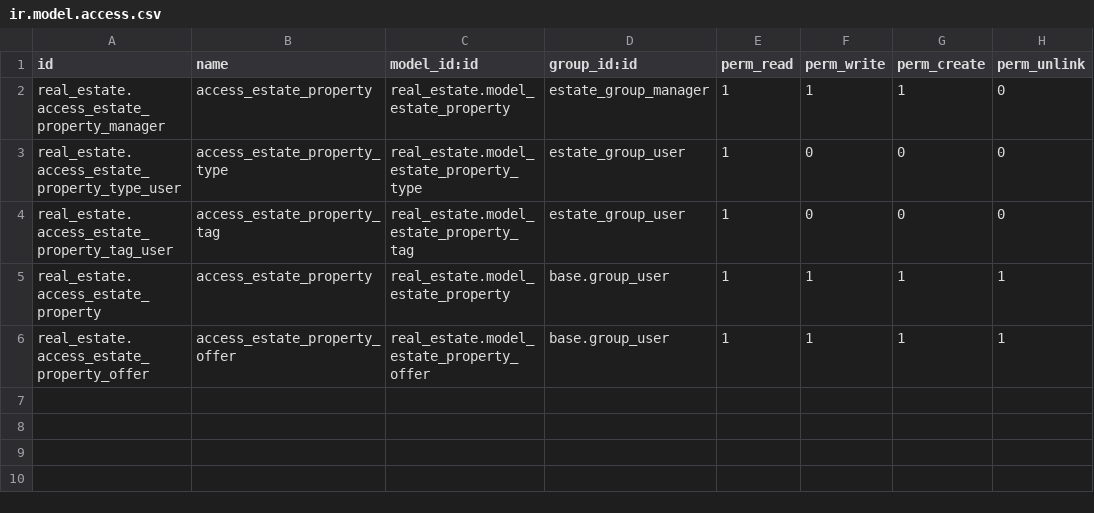
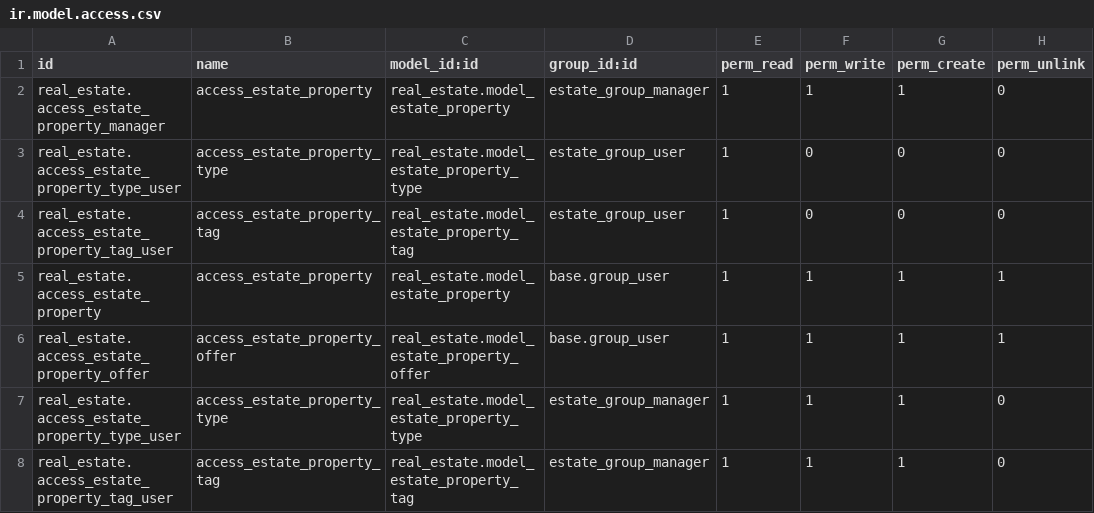
Before and after one commit to prra-odoo/odoo-training-2023, a CSV file: real_estate/security/ir.model.access.csv, drawn as a sheet.

Commit message:
[IMP] real_estate: pdf Reports
implement the multi-company security record rules.
get the knowledge about the pdf reports.
implement the pdf with estate offers and add the bootstrap class for the table
formatting.

```diff
--- a/real_estate/security/ir.model.access.csv
+++ b/real_estate/security/ir.model.access.csv
@@ -6 +6,3 @@ real_estate.access_estate_property,access_estate_property,real_estate.model_esta
 real_estate.access_estate_property_offer,access_estate_property_offer,real_estate.model_estate_property_offer,base.group_user,1,1,1,1
+real_estate.access_estate_property_type_user,access_estate_property_type,real_estate.model_estate_property_type,estate_group_manager,1,1,1,0
+real_estate.access_estate_property_tag_user,access_estate_property_tag,real_estate.model_estate_property_tag,estate_group_manager,1,1,1,0
```
Also changed, not shown: 9 other files.
